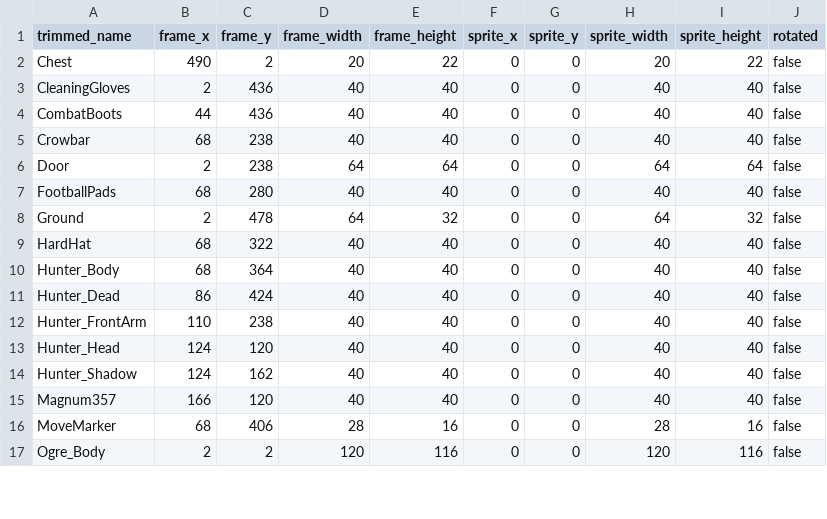
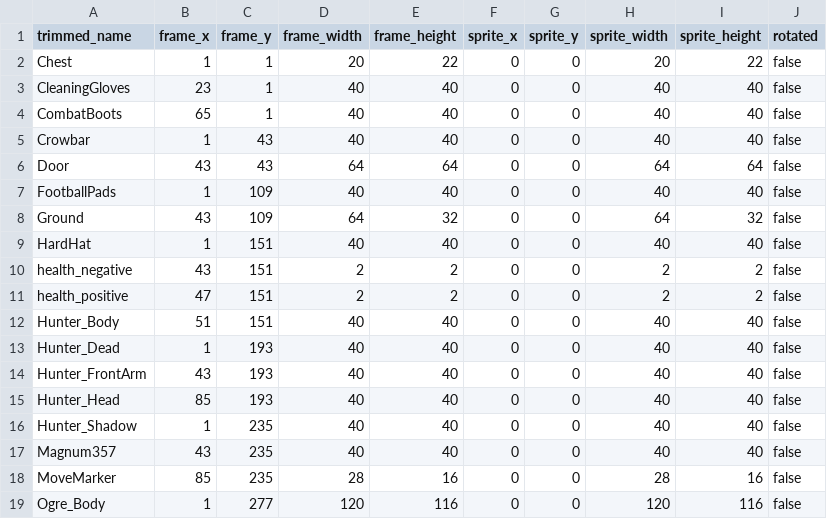
Before and after one commit to jordansavant/roguezombie, a CSV file: content/spritesheet_01.csv, drawn as a sheet; only a part is shown; the diff covers the shown part only.

```diff
--- a/content/spritesheet_01.csv
+++ b/content/spritesheet_01.csv
@@ -1,17 +1,19 @@
 trimmed_name,frame_x,frame_y,frame_width,frame_height,sprite_x,sprite_y,sprite_width,sprite_height,rotated
-Chest,490,2,20,22,0,0,20,22,false
-CleaningGloves,2,436,40,40,0,0,40,40,false
-CombatBoots,44,436,40,40,0,0,40,40,false
-Crowbar,68,238,40,40,0,0,40,40,false
-Door,2,238,64,64,0,0,64,64,false
-FootballPads,68,280,40,40,0,0,40,40,false
-Ground,2,478,64,32,0,0,64,32,false
-HardHat,68,322,40,40,0,0,40,40,false
-Hunter_Body,68,364,40,40,0,0,40,40,false
-Hunter_Dead,86,424,40,40,0,0,40,40,false
-Hunter_FrontArm,110,238,40,40,0,0,40,40,false
-Hunter_Head,124,120,40,40,0,0,40,40,false
-Hunter_Shadow,124,162,40,40,0,0,40,40,false
-Magnum357,166,120,40,40,0,0,40,40,false
-MoveMarker,68,406,28,16,0,0,28,16,false
-Ogre_Body,2,2,120,116,0,0,120,116,false
+Chest,1,1,20,22,0,0,20,22,false
+CleaningGloves,23,1,40,40,0,0,40,40,false
+CombatBoots,65,1,40,40,0,0,40,40,false
+Crowbar,1,43,40,40,0,0,40,40,false
+Door,43,43,64,64,0,0,64,64,false
+FootballPads,1,109,40,40,0,0,40,40,false
+Ground,43,109,64,32,0,0,64,32,false
+HardHat,1,151,40,40,0,0,40,40,false
+health_negative,43,151,2,2,0,0,2,2,false
+health_positive,47,151,2,2,0,0,2,2,false
+Hunter_Body,51,151,40,40,0,0,40,40,false
+Hunter_Dead,1,193,40,40,0,0,40,40,false
+Hunter_FrontArm,43,193,40,40,0,0,40,40,false
+Hunter_Head,85,193,40,40,0,0,40,40,false
+Hunter_Shadow,1,235,40,40,0,0,40,40,false
+Magnum357,43,235,40,40,0,0,40,40,false
+MoveMarker,85,235,28,16,0,0,28,16,false
+Ogre_Body,1,277,120,116,0,0,120,116,false
```
Also changed, not shown: 5 removed rows and 54 edited cells elsewhere in this file, content/interface_01.csv, 3 other files.
